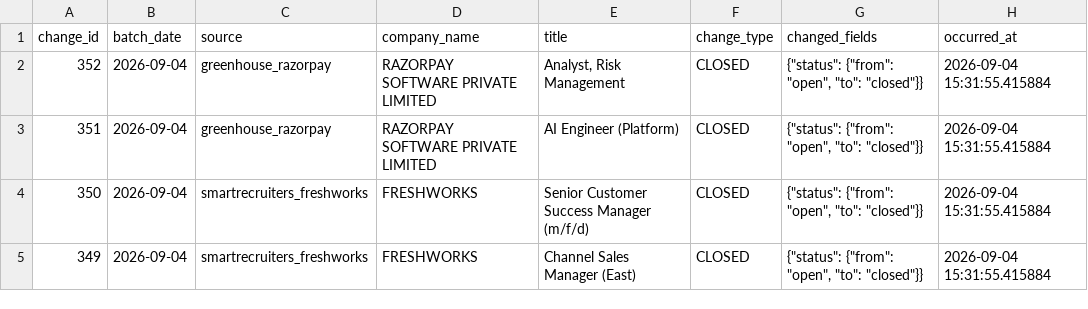
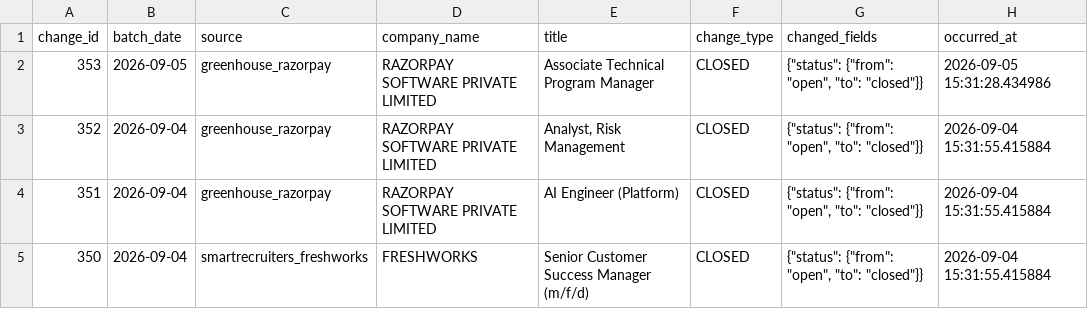
Before and after one commit to itsabhinavism/job-vault-datavault, a CSV file: export/changes.csv, drawn as a sheet; only a part is shown; the shorter side is filled out with more unchanged rows.

```diff
--- a/export/changes.csv
+++ b/export/changes.csv
@@ -1,2 +1,3 @@
 change_id,batch_date,source,company_name,title,change_type,changed_fields,occurred_at
+353,2026-09-05,greenhouse_razorpay,RAZORPAY SOFTWARE PRIVATE LIMITED,Associate Technical Program Manager,CLOSED,"{""status"": {""from"": ""open"", ""to"": ""closed""}}",2026-09-05 15:31:28.434986
 352,2026-09-04,greenhouse_razorpay,RAZORPAY SOFTWARE PRIVATE LIMITED,"Analyst, Risk Management",CLOSED,"{""status"": {""from"": ""open"", ""to"": ""closed""}}",2026-09-04 15:31:55.415884
```
Also changed, not shown: export/current_jobs.csv, export/job_history.csv, 4 other files.
